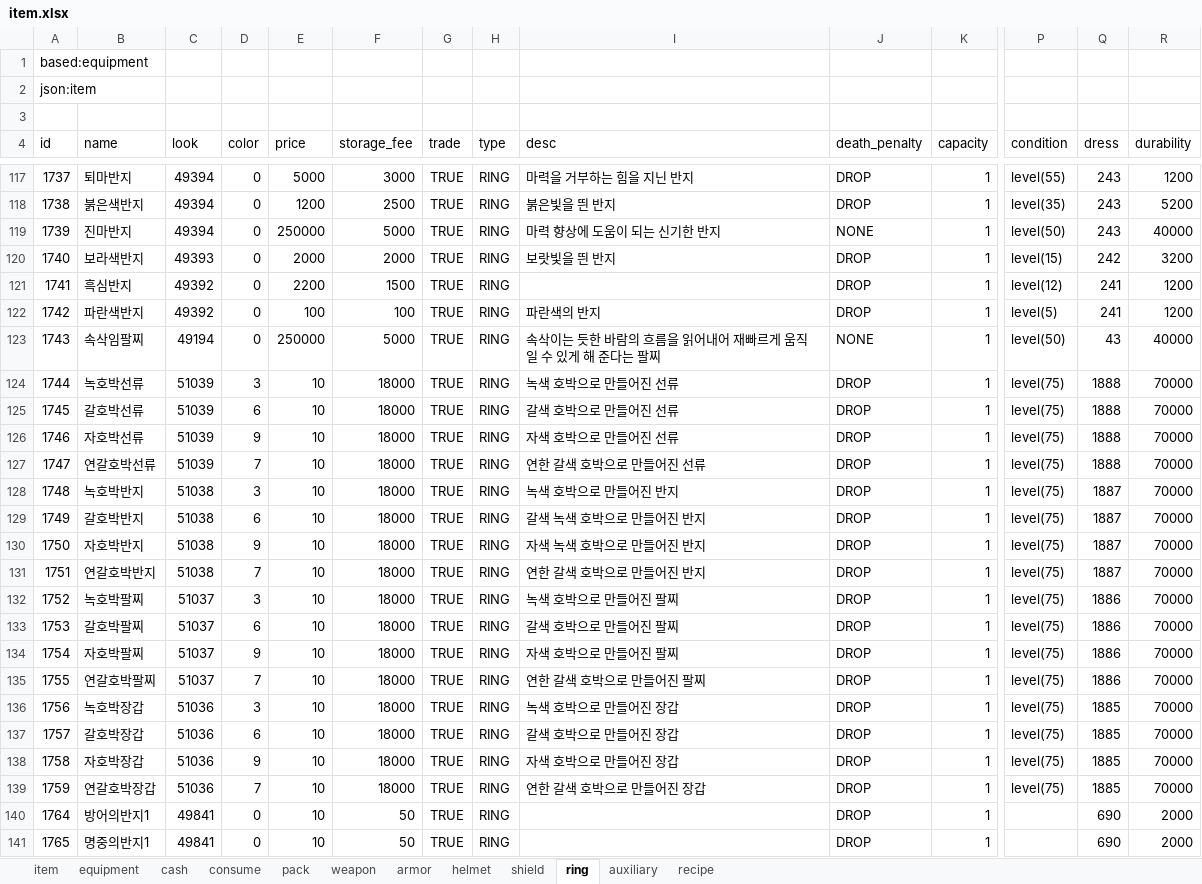
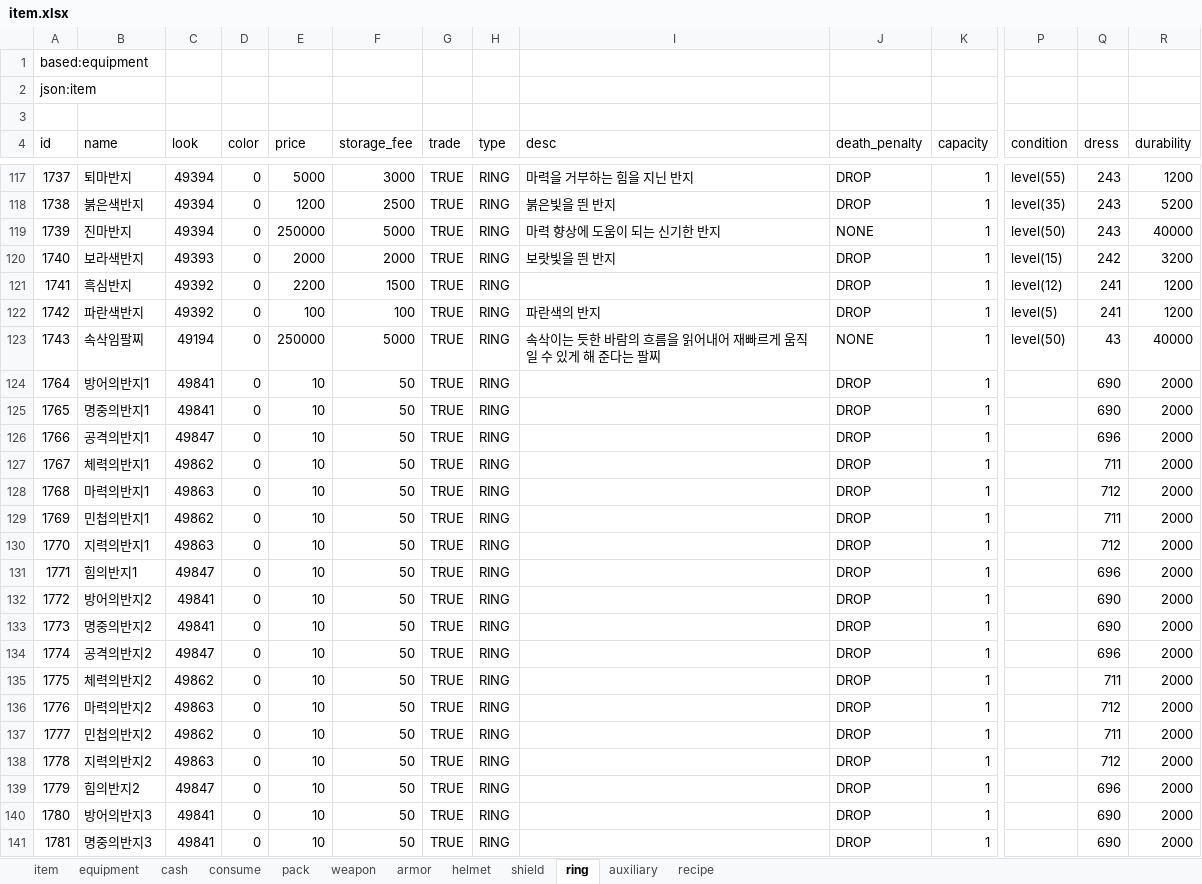
Before and after one commit to boyism80/fb, an Excel workbook: resources/table/item.xlsx, sheet ring, drawn as a sheet; only a part is shown, gaps mark what is left out; the shorter side is filled out with more unchanged rows; values as stored, in another font and other column widths than the file's, no borders; rows hold the shown columns only; the diff names each change by its address in the sheet, - before the commit and + after, or states it on an @@ line.

```diff
--- a/resources/table/item.xlsx (sheet ring)
+++ b/resources/table/item.xlsx (sheet ring)
-row 124: 1744 | 녹호박선류 | 51039 | 3 | 10 | 18000 | TRUE | RING | 녹색 호박으로 만들어진 선류 | DROP | 1 | level(75) | 1888 | 70000
-row 125: 1745 | 갈호박선류 | 51039 | 6 | 10 | 18000 | TRUE | RING | 갈색 호박으로 만들어진 선류 | DROP | 1 | level(75) | 1888 | 70000
-row 126: 1746 | 자호박선류 | 51039 | 9 | 10 | 18000 | TRUE | RING | 자색 호박으로 만들어진 선류 | DROP | 1 | level(75) | 1888 | 70000
-row 127: 1747 | 연갈호박선류 | 51039 | 7 | 10 | 18000 | TRUE | RING | 연한 갈색 호박으로 만들어진 선류 | DROP | 1 | level(75) | 1888 | 70000
-row 128: 1748 | 녹호박반지 | 51038 | 3 | 10 | 18000 | TRUE | RING | 녹색 호박으로 만들어진 반지 | DROP | 1 | level(75) | 1887 | 70000
-row 129: 1749 | 갈호박반지 | 51038 | 6 | 10 | 18000 | TRUE | RING | 갈색 녹색 호박으로 만들어진 반지 | DROP | 1 | level(75) | 1887 | 70000
-row 130: 1750 | 자호박반지 | 51038 | 9 | 10 | 18000 | TRUE | RING | 자색 녹색 호박으로 만들어진 반지 | DROP | 1 | level(75) | 1887 | 70000
-row 131: 1751 | 연갈호박반지 | 51038 | 7 | 10 | 18000 | TRUE | RING | 연한 갈색 호박으로 만들어진 반지 | DROP | 1 | level(75) | 1887 | 70000
-row 132: 1752 | 녹호박팔찌 | 51037 | 3 | 10 | 18000 | TRUE | RING | 녹색 호박으로 만들어진 팔찌 | DROP | 1 | level(75) | 1886 | 70000
-row 133: 1753 | 갈호박팔찌 | 51037 | 6 | 10 | 18000 | TRUE | RING | 갈색 호박으로 만들어진 팔찌 | DROP | 1 | level(75) | 1886 | 70000
-row 134: 1754 | 자호박팔찌 | 51037 | 9 | 10 | 18000 | TRUE | RING | 자색 호박으로 만들어진 팔찌 | DROP | 1 | level(75) | 1886 | 70000
-row 135: 1755 | 연갈호박팔찌 | 51037 | 7 | 10 | 18000 | TRUE | RING | 연한 갈색 호박으로 만들어진 팔찌 | DROP | 1 | level(75) | 1886 | 70000
-row 136: 1756 | 녹호박장갑 | 51036 | 3 | 10 | 18000 | TRUE | RING | 녹색 호박으로 만들어진 장갑 | DROP | 1 | level(75) | 1885 | 70000
-row 137: 1757 | 갈호박장갑 | 51036 | 6 | 10 | 18000 | TRUE | RING | 갈색 호박으로 만들어진 장갑 | DROP | 1 | level(75) | 1885 | 70000
-row 138: 1758 | 자호박장갑 | 51036 | 9 | 10 | 18000 | TRUE | RING | 자색 호박으로 만들어진 장갑 | DROP | 1 | level(75) | 1885 | 70000
-row 139: 1759 | 연갈호박장갑 | 51036 | 7 | 10 | 18000 | TRUE | RING | 연한 갈색 호박으로 만들어진 장갑 | DROP | 1 | level(75) | 1885 | 70000
```
Also changed, not shown: 10 other files.
